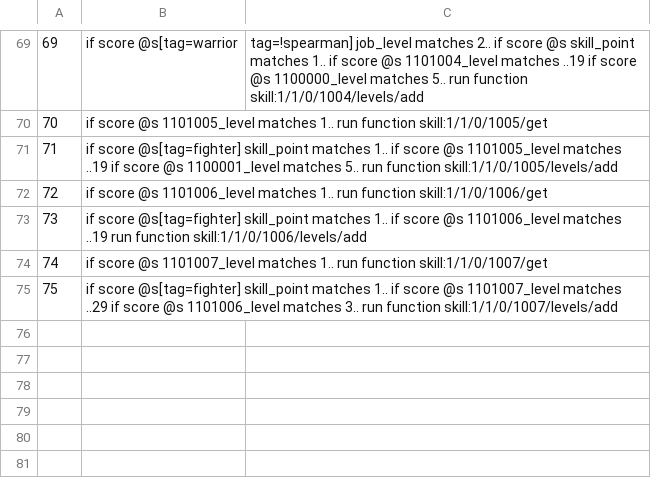
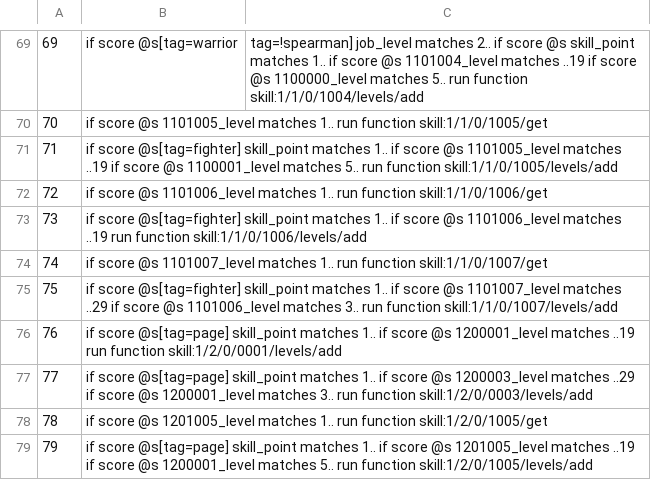
Before and after one commit to MaugouMio/MapleCraft, a CSV file: commands.csv, drawn as a sheet; only a part is shown, gaps mark what is left out; the diff covers the shown part only; the diff names each change by its address in the sheet, - before the commit and + after, or states it on an @@ line.

```diff
--- a/commands.csv
+++ b/commands.csv
+row 76: 76 | if score @s[tag=page] skill_point matches 1.. if score @s 1200001_level matches ..19 run function skill:1/2/0/0001/levels/add
+row 77: 77 | if score @s[tag=page] skill_point matches 1.. if score @s 1200003_level matches ..29 if score @s 1200001_level matches 3.. run function skill:1/2/0/0003/levels/add
+row 78: 78 | if score @s 1201005_level matches 1.. run function skill:1/2/0/1005/get
+row 79: 79 | if score @s[tag=page] skill_point matches 1.. if score @s 1201005_level matches ..19 if score @s 1200001_level matches 5.. run function skill:1/2/0/1005/levels/add
```
Also changed, not shown: 3 added rows elsewhere in this file, 4 other files.
